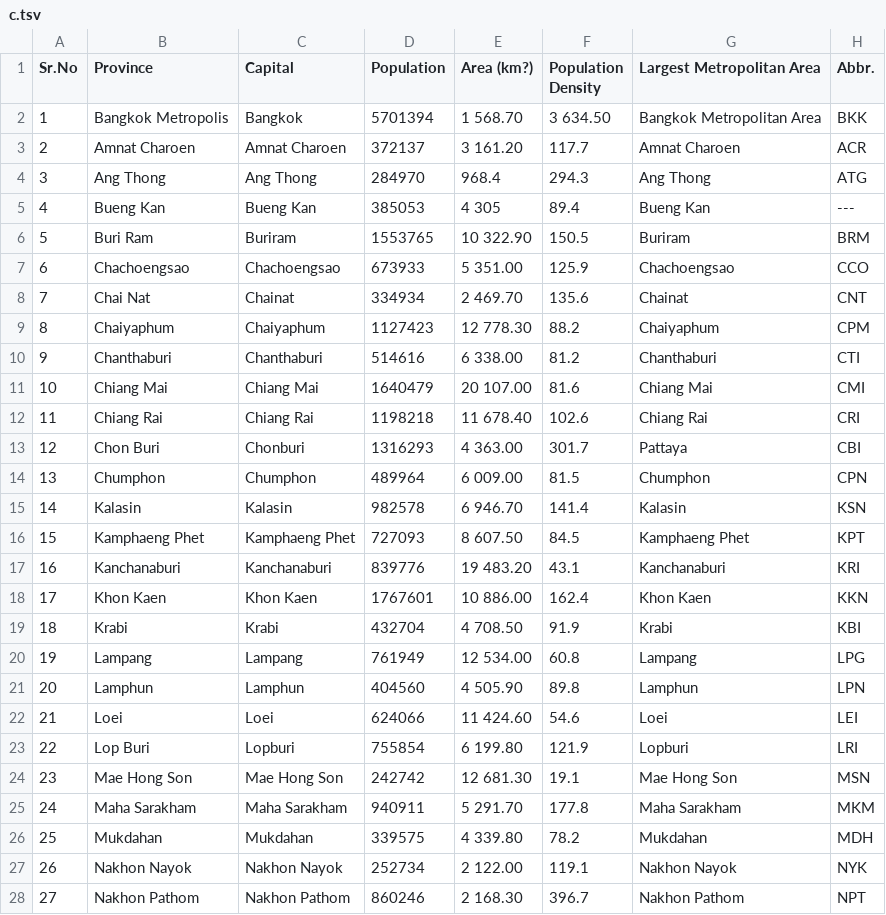
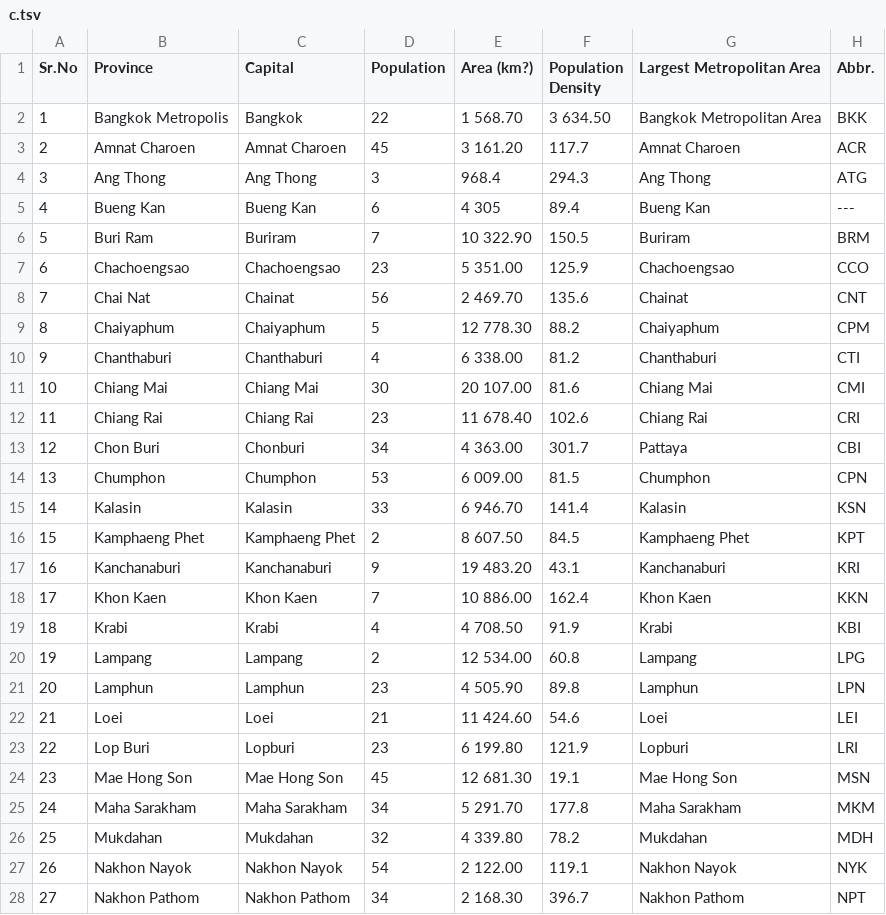
Before and after one commit to cheulong/ZocialSight, a TSV file: zocial-sight/src/assets/c.tsv, drawn as a sheet; only a part is shown; the diff covers the shown part only; the diff names each change by its address in the sheet, - before the commit and + after, or states it on an @@ line.

```diff
--- a/zocial-sight/src/assets/c.tsv
+++ b/zocial-sight/src/assets/c.tsv
-D2 (Population): 5701394
+D2 (Population): 22
-D3 (Population): 372137
+D3 (Population): 45
-D4 (Population): 284970
+D4 (Population): 3
-D5 (Population): 385053
+D5 (Population): 6
-D6 (Population): 1553765
+D6 (Population): 7
-D7 (Population): 673933
+D7 (Population): 23
-D8 (Population): 334934
+D8 (Population): 56
-D9 (Population): 1127423
+D9 (Population): 5
-D10 (Population): 514616
+D10 (Population): 4
-D11 (Population): 1640479
+D11 (Population): 30
-D12 (Population): 1198218
+D12 (Population): 23
-D13 (Population): 1316293
+D13 (Population): 34
-D14 (Population): 489964
+D14 (Population): 53
-D15 (Population): 982578
+D15 (Population): 33
-D16 (Population): 727093
+D16 (Population): 2
-D17 (Population): 839776
+D17 (Population): 9
-D18 (Population): 1767601
+D18 (Population): 7
-D19 (Population): 432704
+D19 (Population): 4
-D20 (Population): 761949
+D20 (Population): 2
-D21 (Population): 404560
+D21 (Population): 23
-D22 (Population): 624066
+D22 (Population): 21
-D23 (Population): 755854
+D23 (Population): 23
-D24 (Population): 242742
+D24 (Population): 45
-D25 (Population): 940911
+D25 (Population): 34
-D26 (Population): 339575
+D26 (Population): 32
-D27 (Population): 252734
+D27 (Population): 54
-D28 (Population): 860246
+D28 (Population): 34
```
Also changed, not shown: 50 edited cells elsewhere in this file, 41 other files.
